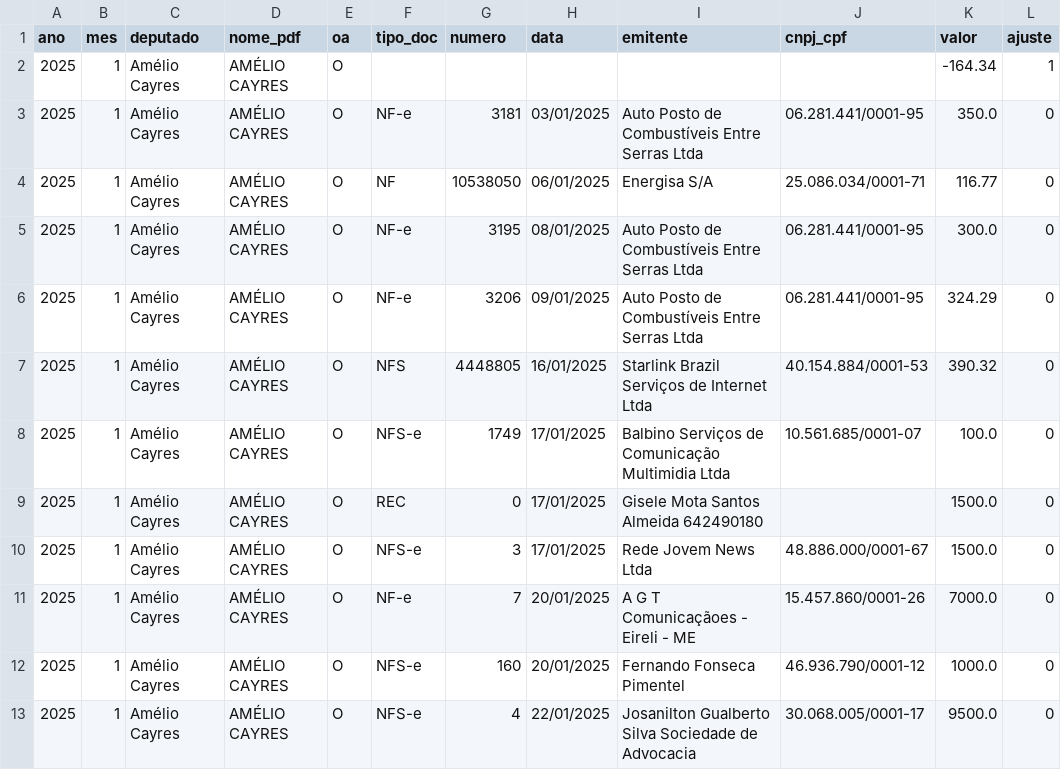
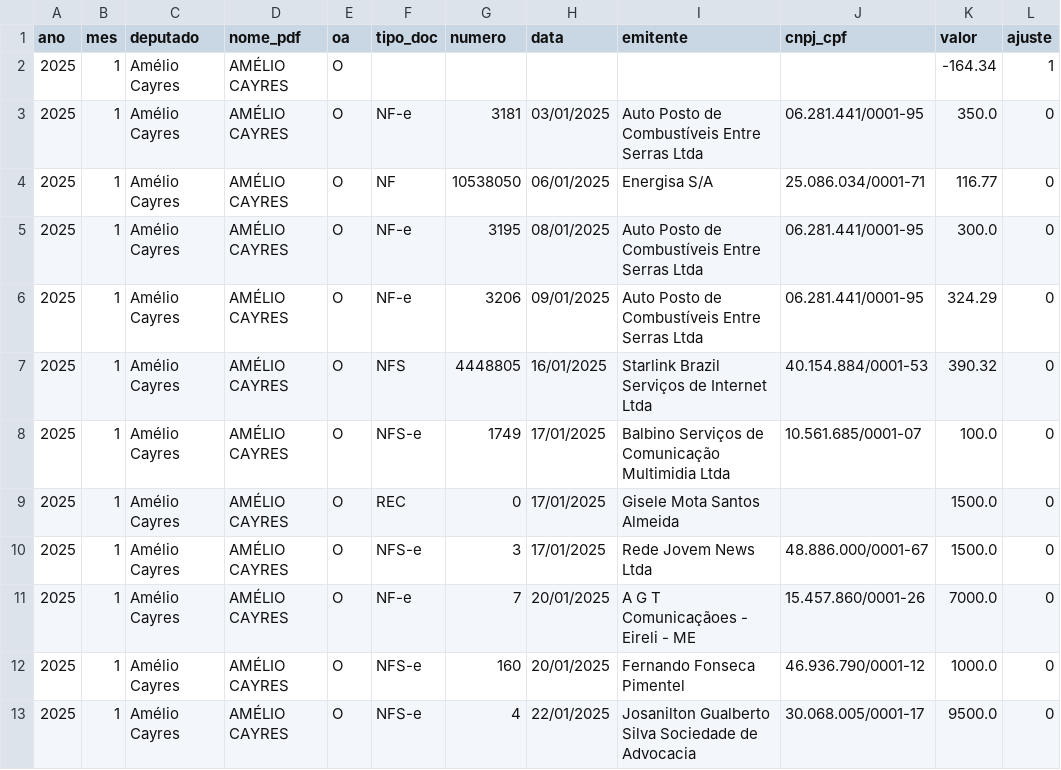
Before and after one commit to jflaloux/contas-do-poder, a CSV file: dados/assembleias/to/codap_notas.csv, drawn as a sheet; only a part is shown.

```diff
--- a/dados/assembleias/to/codap_notas.csv
+++ b/dados/assembleias/to/codap_notas.csv
@@ -8,3 +8,3 @@ ano,mes,deputado,nome_pdf,oa,tipo_doc,numero,data,emitente,cnpj_cpf,valor,ajuste
 2025,1,Amélio Cayres,AMÉLIO CAYRES,O,NFS-e,1749,17/01/2025,Balbino Serviços de Comunicação Multimidia Ltda,10.561.685/0001-07,100.0,0
-2025,1,Amélio Cayres,AMÉLIO CAYRES,O,REC,0,17/01/2025,Gisele Mota Santos Almeida 642490180,,1500.0,0
+2025,1,Amélio Cayres,AMÉLIO CAYRES,O,REC,0,17/01/2025,Gisele Mota Santos Almeida,,1500.0,0
 2025,1,Amélio Cayres,AMÉLIO CAYRES,O,NFS-e,3,17/01/2025,Rede Jovem News Ltda,48.886.000/0001-67,1500.0,0
```
Also changed, not shown: 15 other files.
